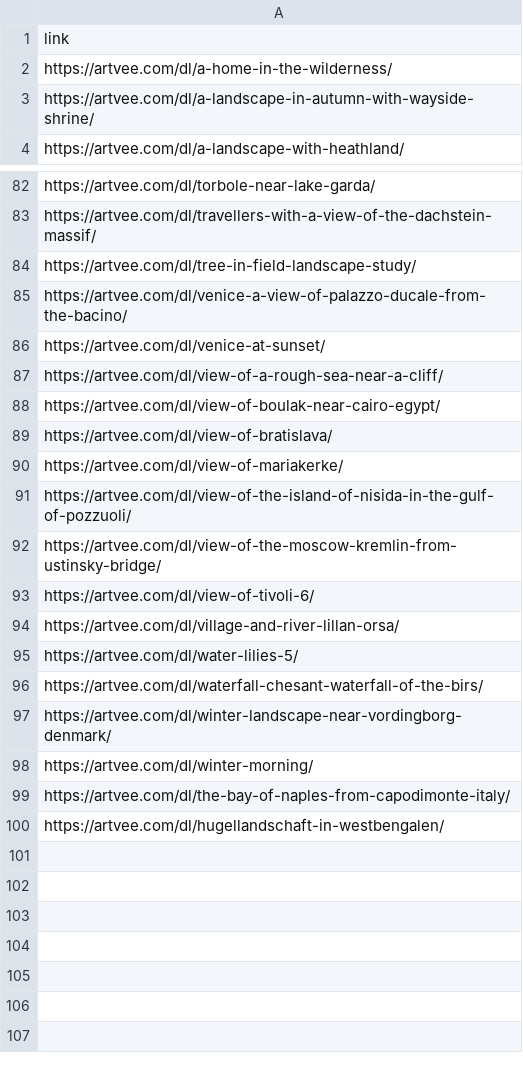
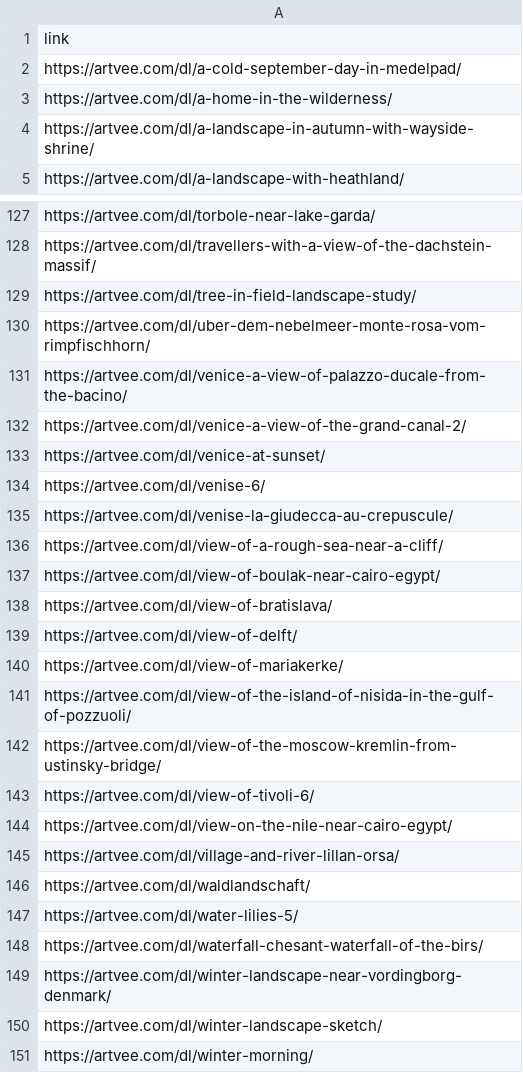
Before and after one commit to Taakami/takadots, a CSV file: assets/files/artvee_list.csv, drawn as a sheet; only a part is shown, gaps mark what is left out; the diff covers the shown part only.

```diff
--- a/assets/files/artvee_list.csv
+++ b/assets/files/artvee_list.csv
@@ -1,2 +1,3 @@
 link
+https://artvee.com/dl/a-cold-september-day-in-medelpad/
 https://artvee.com/dl/a-home-in-the-wilderness/
@@ -84,4 +129,8 @@ https://artvee.com/dl/travellers-with-a-view-of-the-dachstein-massif/
 https://artvee.com/dl/tree-in-field-landscape-study/
+https://artvee.com/dl/uber-dem-nebelmeer-monte-rosa-vom-rimpfischhorn/
 https://artvee.com/dl/venice-a-view-of-palazzo-ducale-from-the-bacino/
+https://artvee.com/dl/venice-a-view-of-the-grand-canal-2/
 https://artvee.com/dl/venice-at-sunset/
+https://artvee.com/dl/venise-6/
+https://artvee.com/dl/venise-la-giudecca-au-crepuscule/
 https://artvee.com/dl/view-of-a-rough-sea-near-a-cliff/
@@ -89,2 +138,3 @@ https://artvee.com/dl/view-of-boulak-near-cairo-egypt/
 https://artvee.com/dl/view-of-bratislava/
+https://artvee.com/dl/view-of-delft/
 https://artvee.com/dl/view-of-mariakerke/
@@ -93,3 +143,5 @@ https://artvee.com/dl/view-of-the-moscow-kremlin-from-ustinsky-bridge/
 https://artvee.com/dl/view-of-tivoli-6/
+https://artvee.com/dl/view-on-the-nile-near-cairo-egypt/
 https://artvee.com/dl/village-and-river-lillan-orsa/
+https://artvee.com/dl/waldlandschaft/
 https://artvee.com/dl/water-lilies-5/
@@ -97,4 +149,3 @@ https://artvee.com/dl/waterfall-chesant-waterfall-of-the-birs/
 https://artvee.com/dl/winter-landscape-near-vordingborg-denmark/
+https://artvee.com/dl/winter-landscape-sketch/
 https://artvee.com/dl/winter-morning/
-https://artvee.com/dl/the-bay-of-naples-from-capodimonte-italy/
-https://artvee.com/dl/hugellandschaft-in-westbengalen/
```
Also changed, not shown: 42 added rows elsewhere in this file, 1 other file.
